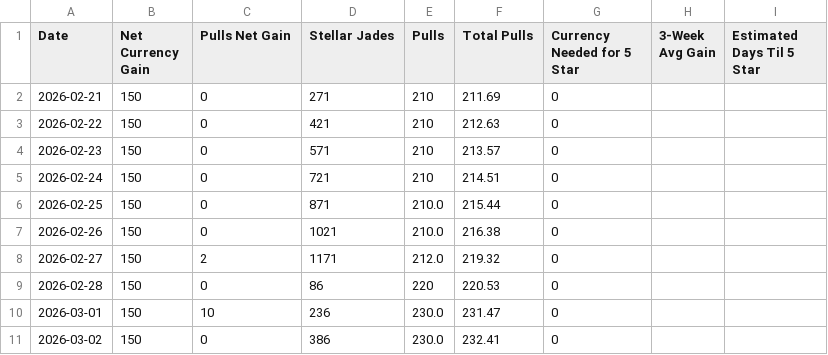
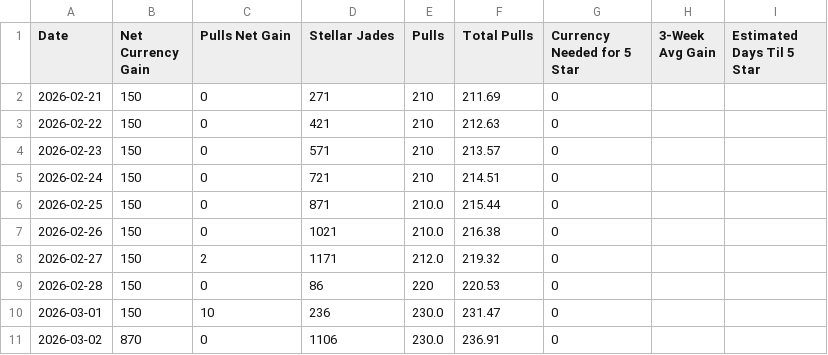
Before and after one commit to axelotlramen/axelotlramen.github.io, a CSV file: data/hsr_diary_log.csv, drawn as a sheet.

```diff
--- a/data/hsr_diary_log.csv
+++ b/data/hsr_diary_log.csv
@@ -10,2 +10,2 @@ Date,Net Currency Gain,Pulls Net Gain,Stellar Jades,Pulls,Total Pulls,Currency N
 2026-03-01,150,10,236,230.0,231.47,0,,
-2026-03-02,150,0,386,230.0,232.41,0,,
+2026-03-02,870,0,1106,230.0,236.91,0,,
```
Also changed, not shown: 1 other file.
